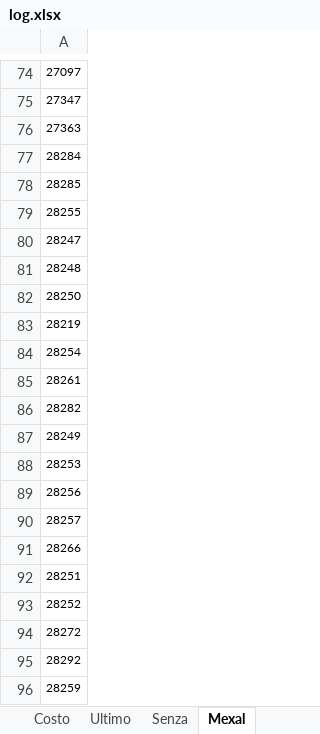
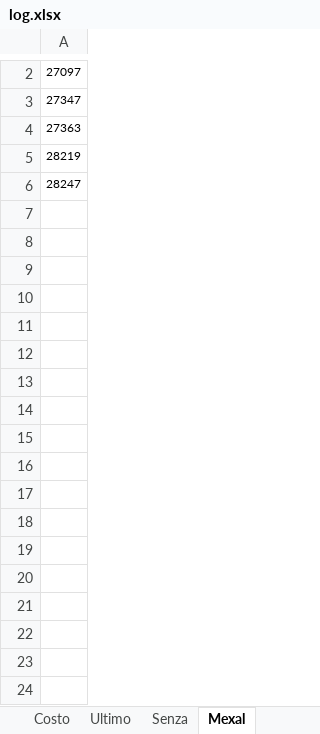
Before and after one commit to nicothebrush/test, an Excel workbook: log.xlsx, sheet Mexal, drawn as a sheet; only a part is shown, gaps mark what is left out; values as stored, in another font and other column widths than the file's, no borders; removed rows and columns are numbered as before the commit, all else as after; the diff covers the shown part only; the diff names each change by its address in the sheet, - before the commit and + after, or states it on an @@ line.

Commit message:
odoo not in mexal

```diff
--- a/log.xlsx (sheet Mexal)
+++ b/log.xlsx (sheet Mexal)
-A5: 28284
+A5: 28219
-row 78: 28285
-row 79: 28255
-row 81: 28248
-row 82: 28250
-row 83: 28219
-row 84: 28254
-row 85: 28261
-row 86: 28282
-row 87: 28249
-row 88: 28253
-row 89: 28256
-row 90: 28257
-row 91: 28266
-row 92: 28251
-row 93: 28252
-row 94: 28272
-row 95: 28292
-row 96: 28259
```
Also changed, not shown: 181 removed rows elsewhere in this sheet, sheet Costo, 2 other files.
